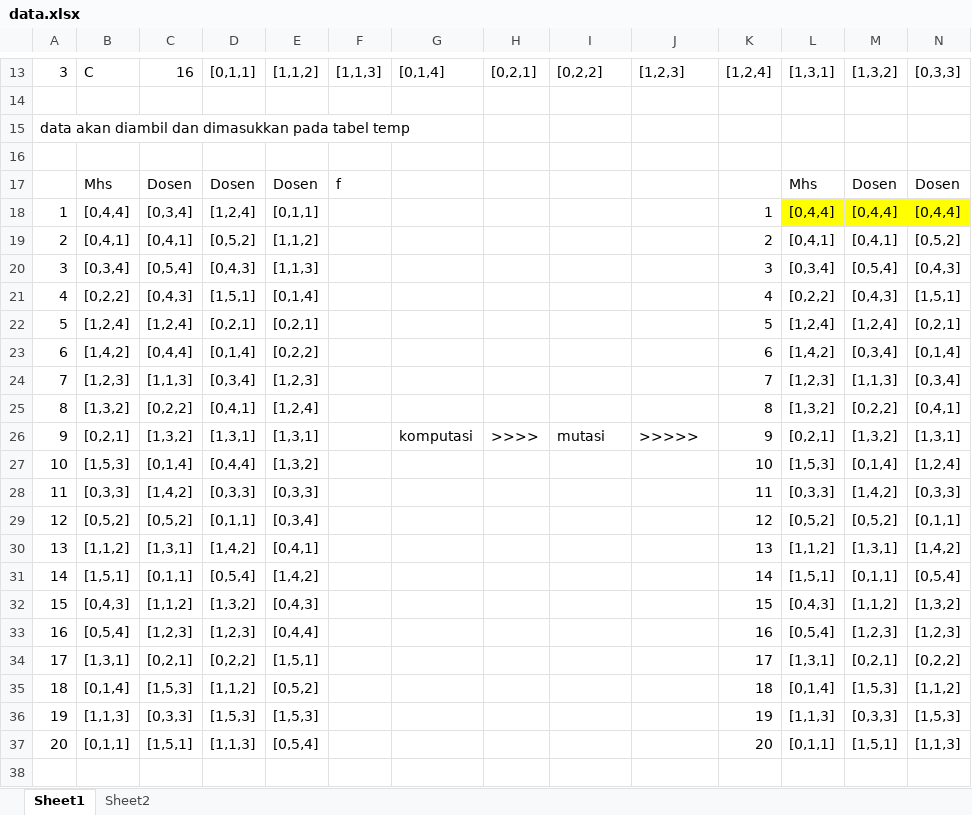
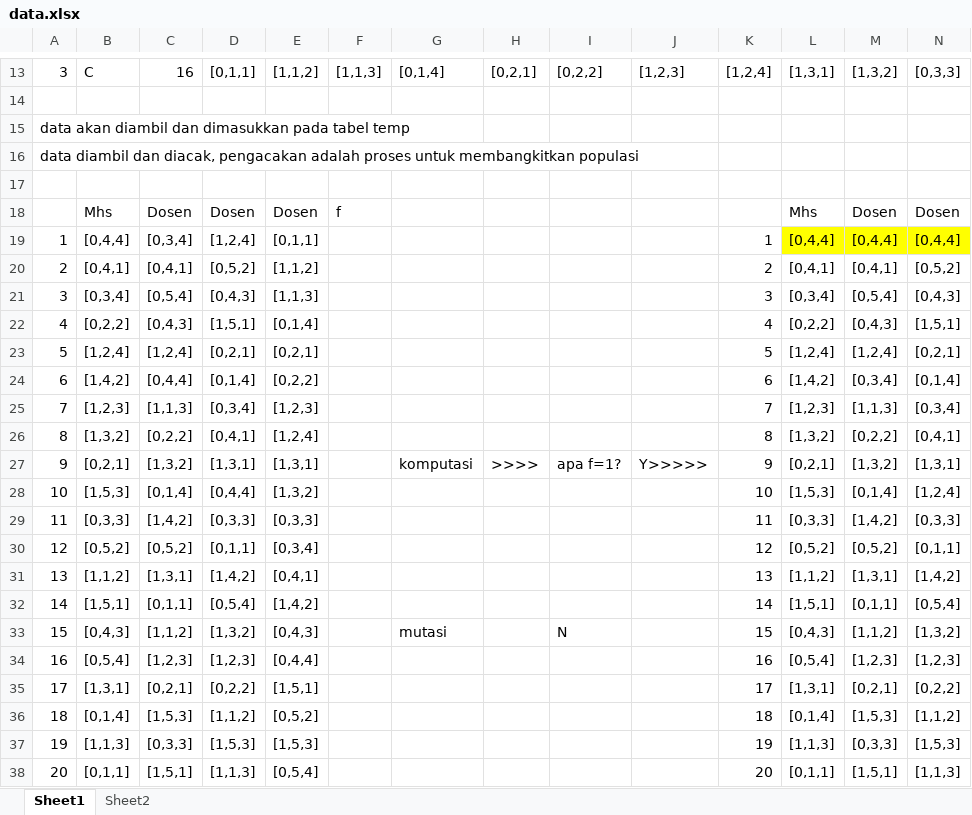
Before and after one commit to kdkchy/Optimasi, an Excel workbook: data.xlsx, sheet Sheet1, drawn as a sheet; only a part is shown, gaps mark what is left out; values as stored, in another font and other column widths than the file's, no borders; charts and pictures not drawn; addresses are those after the commit; rows hold the shown columns only; the diff names each change by its address in the sheet, - before the commit and + after, or states it on an @@ line.

```diff
--- a/data.xlsx (sheet Sheet1)
+++ b/data.xlsx (sheet Sheet1)
+row 16: data diambil dan diacak, pengacakan adalah proses untuk membangkitkan populasi
-I27: mutasi
+I27: apa f=1?
-J27: >>>>>
+J27: Y>>>>>
-G33: (empty)
+G33: mutasi
-I33: (empty)
+I33: N
```
Also changed, not shown: sheet Sheet2, charts or pictures, 8 other files.
